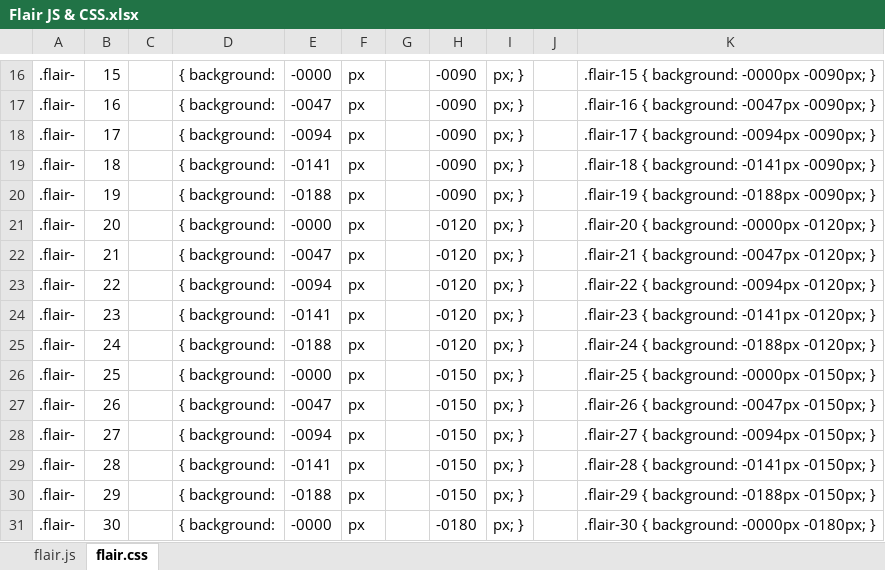
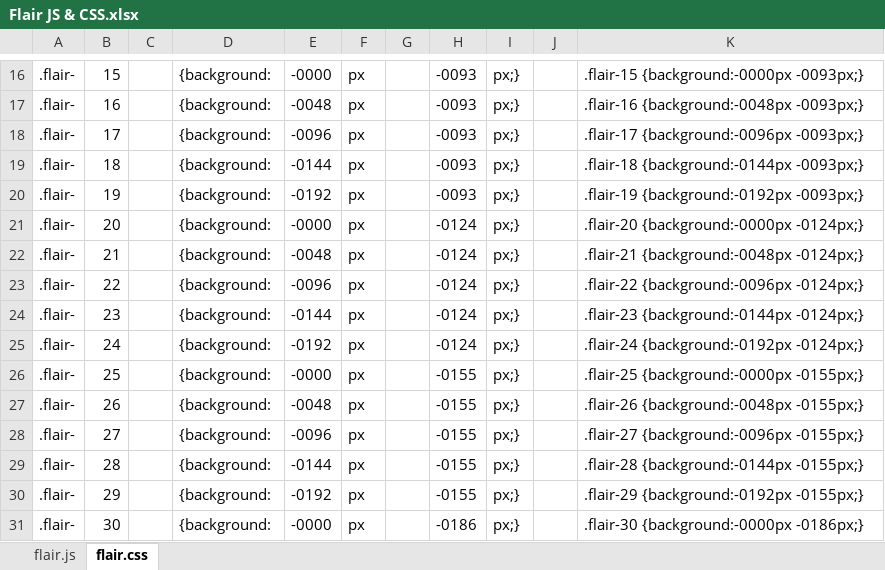
Before and after one commit to rwarframe/rwarframetest.github.io, an Excel workbook: Flair JS & CSS.xlsx, sheet flair.css, drawn as a sheet; only a part is shown, gaps mark what is left out; values as stored, in another font and other column widths than the file's, no borders; the diff covers the shown part only; the diff names each change by its address in the sheet, - before the commit and + after, or states it on an @@ line.

```diff
--- a/Flair JS & CSS.xlsx (sheet flair.css)
+++ b/Flair JS & CSS.xlsx (sheet flair.css)
-D16:D31: { background:
+D16:D31: {background:
-H16:H20: -0090
+H16:H20: -0093
-I16:I31: px; }
+I16:I31: px;}
-K16: .flair-15 { background: -0000px -0090px; }
+K16: .flair-15 {background:-0000px -0093px;}
-E17: -0047
+E17: -0048
-K17: .flair-16 { background: -0047px -0090px; }
+K17: .flair-16 {background:-0048px -0093px;}
-E18: -0094
+E18: -0096
-K18: .flair-17 { background: -0094px -0090px; }
+K18: .flair-17 {background:-0096px -0093px;}
-E19: -0141
+E19: -0144
-K19: .flair-18 { background: -0141px -0090px; }
+K19: .flair-18 {background:-0144px -0093px;}
-E20: -0188
+E20: -0192
-K20: .flair-19 { background: -0188px -0090px; }
+K20: .flair-19 {background:-0192px -0093px;}
-H21:H25: -0120
+H21:H25: -0124
-K21: .flair-20 { background: -0000px -0120px; }
+K21: .flair-20 {background:-0000px -0124px;}
-E22: -0047
+E22: -0048
-K22: .flair-21 { background: -0047px -0120px; }
+K22: .flair-21 {background:-0048px -0124px;}
-E23: -0094
+E23: -0096
-K23: .flair-22 { background: -0094px -0120px; }
+K23: .flair-22 {background:-0096px -0124px;}
-E24: -0141
+E24: -0144
-K24: .flair-23 { background: -0141px -0120px; }
+K24: .flair-23 {background:-0144px -0124px;}
-E25: -0188
+E25: -0192
-K25: .flair-24 { background: -0188px -0120px; }
+K25: .flair-24 {background:-0192px -0124px;}
-H26:H30: -0150
+H26:H30: -0155
-K26: .flair-25 { background: -0000px -0150px; }
+K26: .flair-25 {background:-0000px -0155px;}
-E27: -0047
+E27: -0048
-K27: .flair-26 { background: -0047px -0150px; }
+K27: .flair-26 {background:-0048px -0155px;}
-E28: -0094
+E28: -0096
-K28: .flair-27 { background: -0094px -0150px; }
+K28: .flair-27 {background:-0096px -0155px;}
-E29: -0141
+E29: -0144
-K29: .flair-28 { background: -0141px -0150px; }
+K29: .flair-28 {background:-0144px -0155px;}
-E30: -0188
+E30: -0192
-K30: .flair-29 { background: -0188px -0150px; }
+K30: .flair-29 {background:-0192px -0155px;}
-H31: -0180
+H31: -0186
-K31: .flair-30 { background: -0000px -0180px; }
+K31: .flair-30 {background:-0000px -0186px;}
```
Also changed, not shown: 1359 edited cells elsewhere in this sheet, sheet flair.js, 23 other files.
